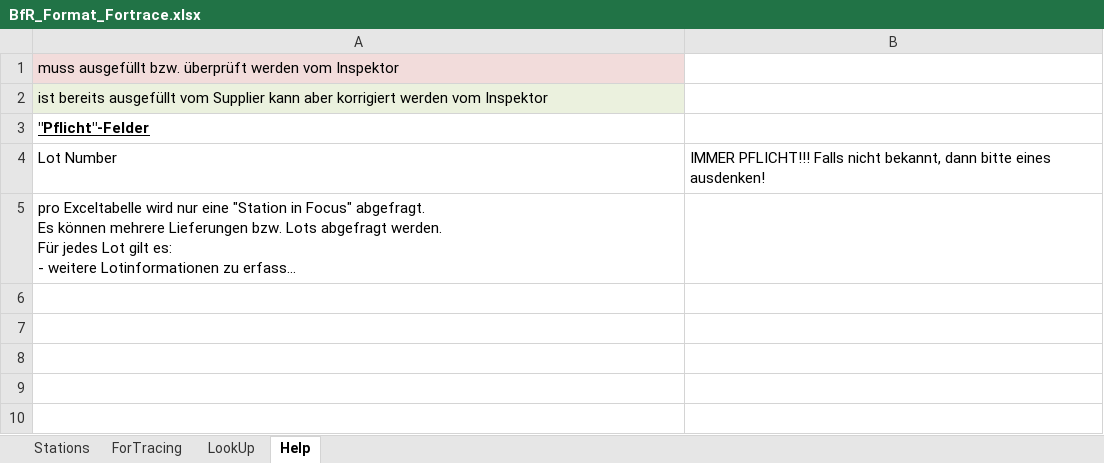
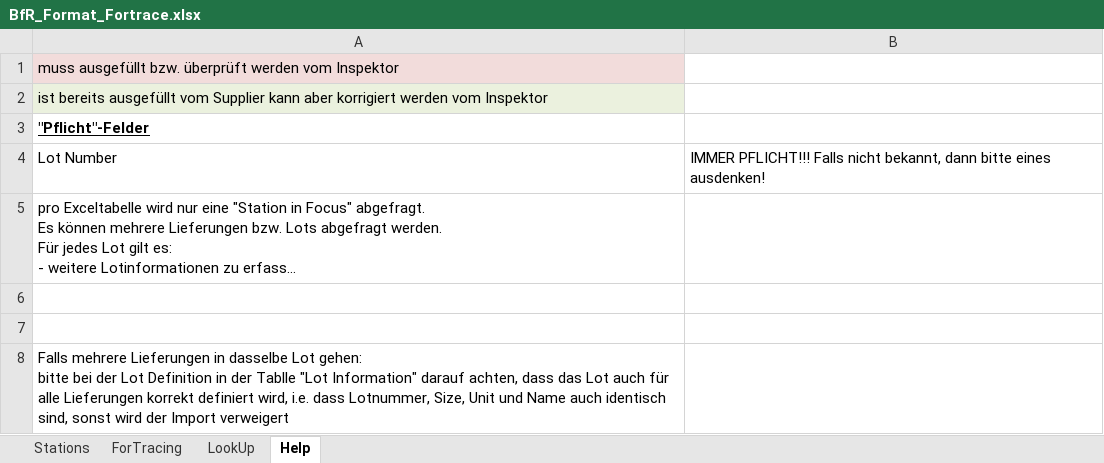
Before and after one commit to SiLeBAT/BfROpenLab, an Excel workbook: de.bund.bfr.knime.openkrise.db/src/de/bund/bfr/knime/openkrise/db/imports/custom/bfrnewformat/BfR_Format_Fortrace.xlsx, sheet Help, drawn as a sheet; long unchanged cells end in …; values as stored, in another font and other column widths than the file's, no borders; ↵ is a line break in a cell; the diff names each change by its address in the sheet, - before the commit and + after, or states it on an @@ line.

Commit message:
Fortrace "Help" updated

```diff
--- a/de.bund.bfr.knime.openkrise.db/src/de/bund/bfr/knime/openkrise/db/imports/custom/bfrnewformat/BfR_Format_Fortrace.xlsx (sheet Help)
+++ b/de.bund.bfr.knime.openkrise.db/src/de/bund/bfr/knime/openkrise/db/imports/custom/bfrnewformat/BfR_Format_Fortrace.xlsx (sheet Help)
+row 6: (empty)
+row 7: (empty)
+row 8: Falls mehrere Lieferungen in dasselbe Lot gehen: ↵ bitte bei der Lot Definition in der Tablle "Lot Information" darauf achten, dass das Lot auch für alle Lieferungen korrekt definiert wird, i.e. dass Lotnummer, Size, Unit und Name auch identisch sind, sonst wird der Import verweigert
```
